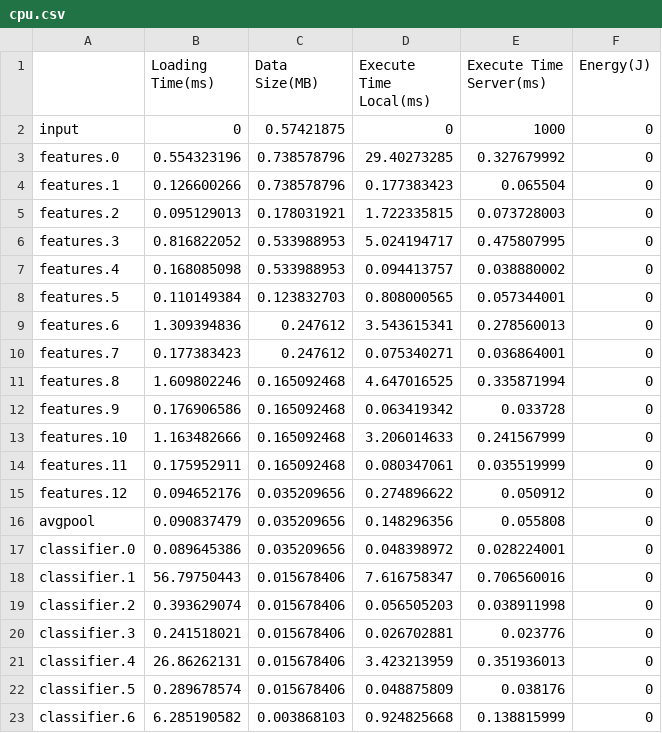
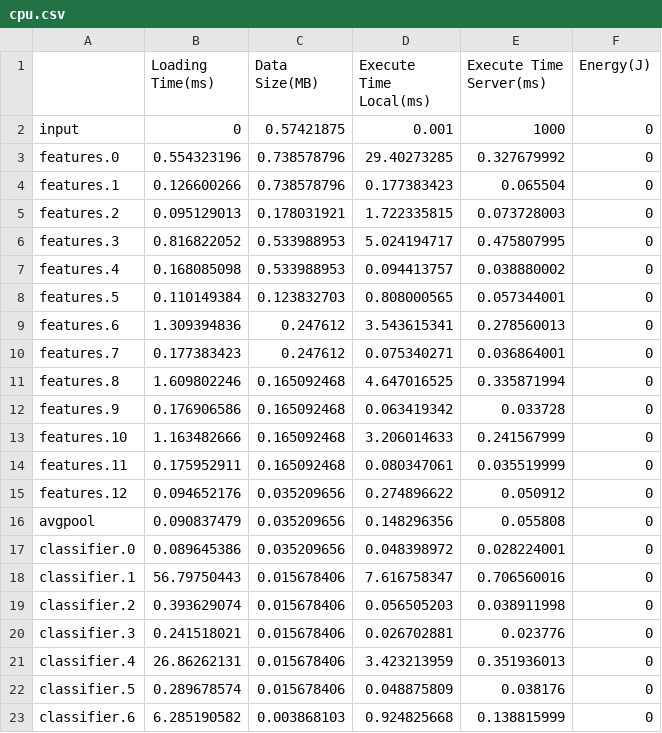
Before and after one commit to FENP/DNN_Partition-client, a CSV file: partition/cpu.csv, drawn as a sheet.

```diff
--- a/partition/cpu.csv
+++ b/partition/cpu.csv
@@ -1,3 +1,3 @@
 ,Loading Time(ms),Data Size(MB),Execute Time Local(ms),Execute Time Server(ms), Energy(J)
-input,0,0.57421875,0,1000,0
+input,0,0.57421875,0.001,1000,0
 features.0,0.554323196,0.738578796,29.40273285,0.327679992,0
```
Also changed, not shown: partition/gpu.csv, 1 other file.
